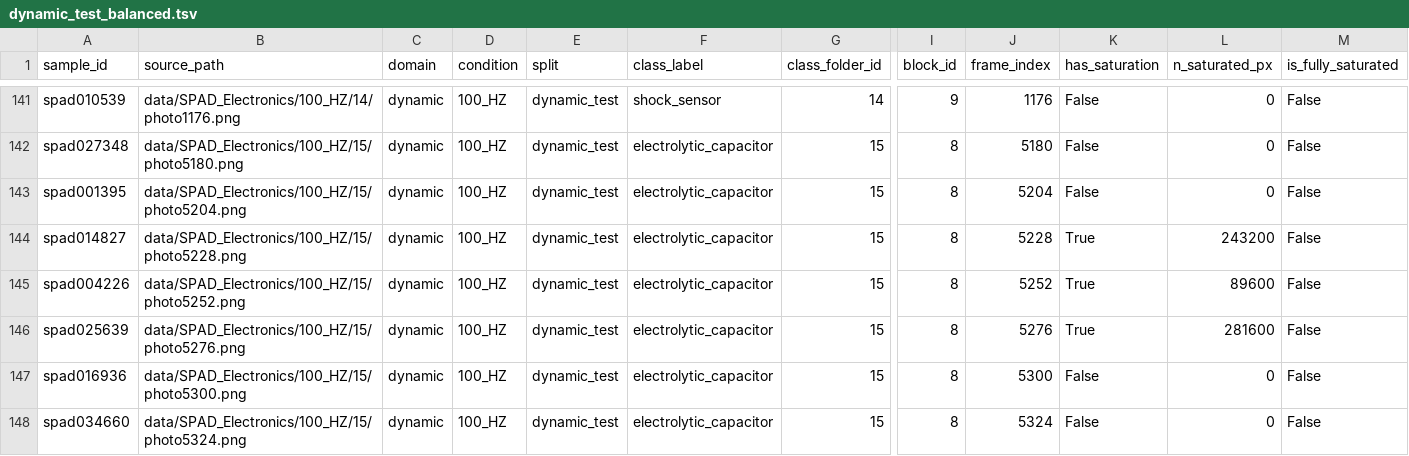
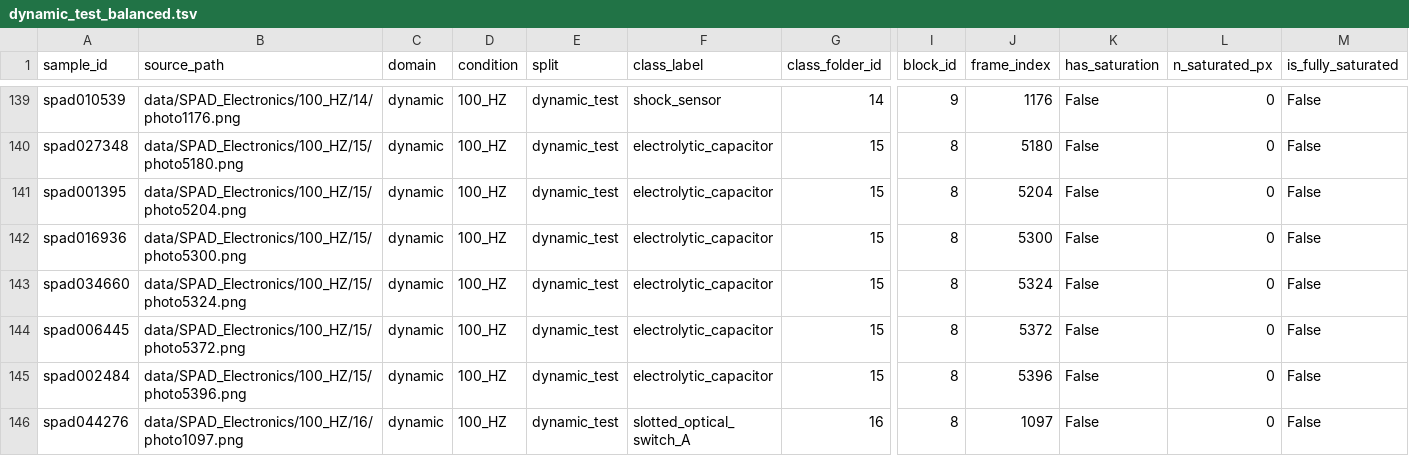
Before and after one commit to erictsai1224tw/spad-tta, a TSV file: configs/manifests/dynamic_test_balanced.tsv, drawn as a sheet; only a part is shown, gaps mark what is left out; the shorter side is filled out with more unchanged rows; rows hold the shown columns only; the diff covers the shown part only; the diff names each change by its address in the sheet, - before the commit and + after, or states it on an @@ line.

```diff
--- a/configs/manifests/dynamic_test_balanced.tsv
+++ b/configs/manifests/dynamic_test_balanced.tsv
-row 144: spad014827 | data/SPAD_Electronics/100_HZ/15/photo5228.png | dynamic | 100_HZ | dynamic_test | electrolytic_capacitor | 15 | 8 | 5228 | True | 243200 | False
-row 145: spad004226 | data/SPAD_Electronics/100_HZ/15/photo5252.png | dynamic | 100_HZ | dynamic_test | electrolytic_capacitor | 15 | 8 | 5252 | True | 89600 | False
-row 146: spad025639 | data/SPAD_Electronics/100_HZ/15/photo5276.png | dynamic | 100_HZ | dynamic_test | electrolytic_capacitor | 15 | 8 | 5276 | True | 281600 | False
```
Also changed, not shown: 4 removed rows elsewhere in this file, configs/manifests/dynamic_test.tsv, configs/manifests/static_test.tsv, 22 other files.
